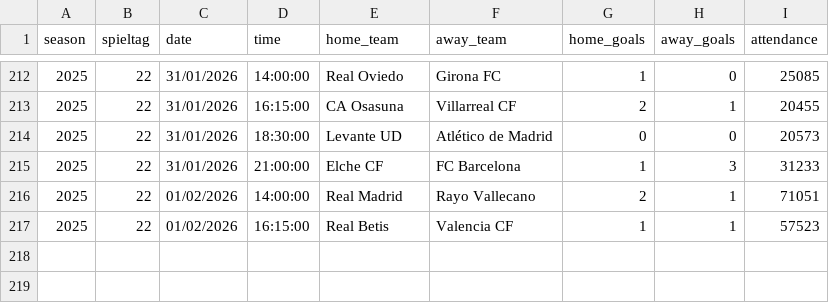
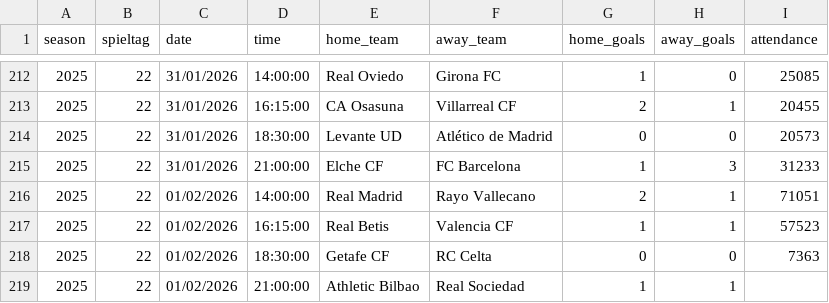
Before and after one commit to jdiegots/aforolab, a CSV file: public/data/matches/laliga_2025_j1-13.csv, drawn as a sheet; only a part is shown, gaps mark what is left out.

```diff
--- a/public/data/matches/laliga_2025_j1-13.csv
+++ b/public/data/matches/laliga_2025_j1-13.csv
@@ -217 +217,3 @@ season,spieltag,date,time,home_team,away_team,home_goals,away_goals,attendance
 2025,22,01/02/2026,16:15:00,Real Betis,Valencia CF,1,1,57523
+2025,22,01/02/2026,18:30:00,Getafe CF,RC Celta,0,0,7363
+2025,22,01/02/2026,21:00:00,Athletic Bilbao,Real Sociedad,1,1,
```
Also changed, not shown: public/data/matches/segunda_2025_j1-15.csv.
